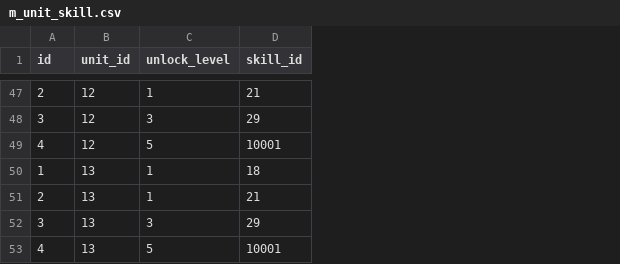
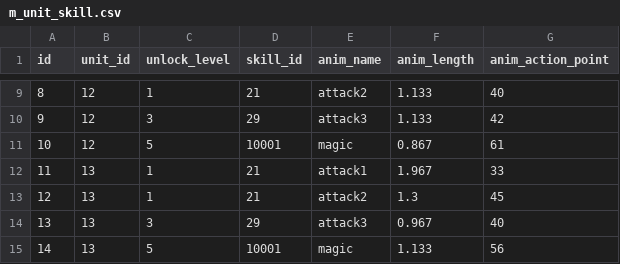
Before and after one commit to yingyugang/mmorpg_client, a CSV file: Assets/Resources/CSV/m_unit_skill.csv, drawn as a sheet; only a part is shown, gaps mark what is left out; addresses are those after the commit; the diff covers the shown part only; the diff names each change by its address in the sheet, - before the commit and + after, or states it on an @@ line.

```diff
--- a/Assets/Resources/CSV/m_unit_skill.csv
+++ b/Assets/Resources/CSV/m_unit_skill.csv
+column E (anim_name), rows 9-15: attack2 | attack3 | magic | attack1 | attack2 | attack3 | magic
+column F (anim_length), rows 9-15: 1.133 | 1.133 | 0.867 | 1.967 | 1.3 | 0.967 | 1.133
+column G (anim_action_point), rows 9-15: 40 | 42 | 61 | 33 | 45 | 40 | 56
-A9 (id): 2
+A9 (id): 8
-A10 (id): 3
+A10 (id): 9
-A11 (id): 4
+A11 (id): 10
-A12 (id): 1
+A12 (id): 11
-D12 (skill_id): 18
+D12 (skill_id): 21
-A13 (id): 2
+A13 (id): 12
-A14 (id): 3
+A14 (id): 13
-A15 (id): 4
+A15 (id): 14
```
Also changed, not shown: 2 added rows, 40 removed rows and 6 edited cells elsewhere in this file, Assets/Resources/CSV/m_skill.csv, Assets/Resources/CSV/m_unit.csv, 39 other files.
